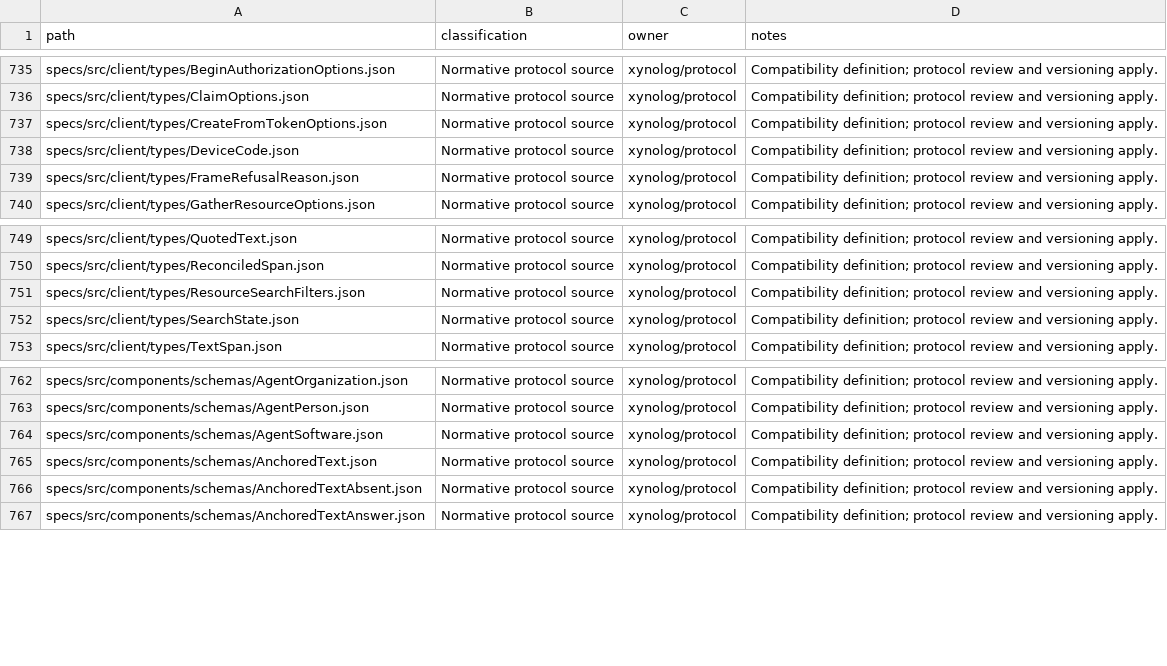
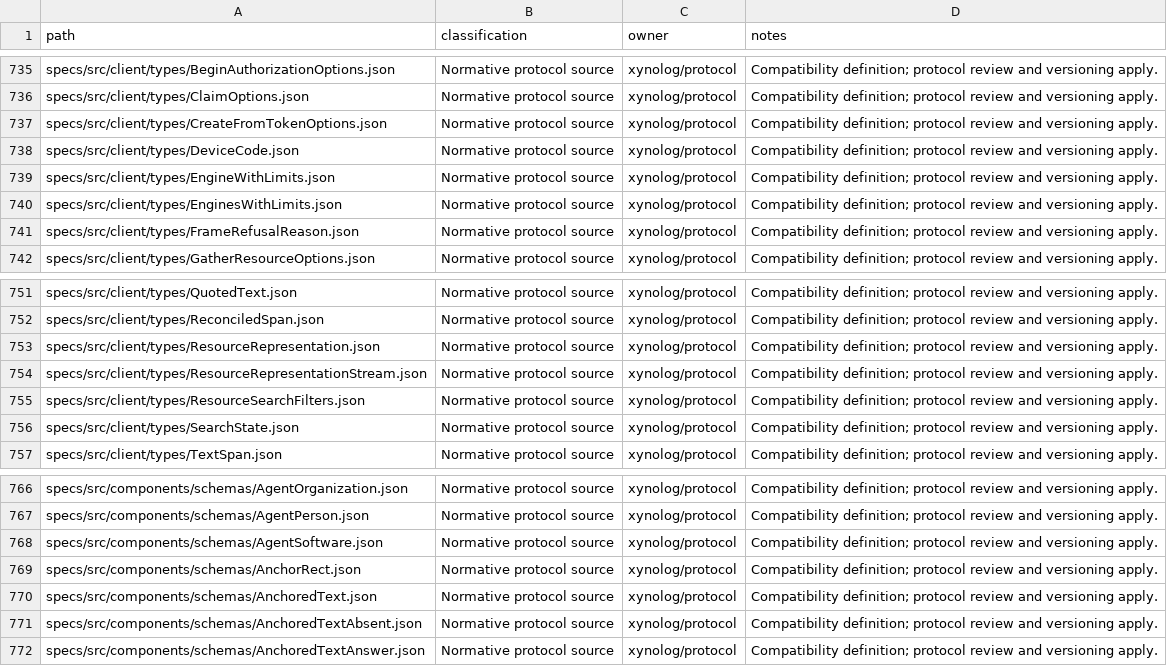
Before and after one commit to Xynoplex/protocol, a CSV file: OWNERSHIP-INVENTORY.csv, drawn as a sheet; only a part is shown, gaps mark what is left out; the diff names each change by its address in the sheet, - before the commit and + after, or states it on an @@ line.

Commit message:
Every client surface method states what it returns, and browse.click carries its anchorRect (#81)
client/surface.json's rows required `returns`: what a call gives its caller
once the SDK has unwrapped the reply, a parameter's schema or null. A signal
or count returns null, its shape saying all it gives; a promise may resolve
with nothing; every other shape gives a value, and an events row the schema
the bus registry states for its channel. The reader holds each rule, and
holds a returned $ref to a component or a client type.

The content and gateway rows name what they give. Client types state the
engines joined with their limits and a resource's representation, whole and
streamed. AnchorRect is a component, BrowseClickEvent states it, and
browse.click takes it.

Signed-off-by: Adam Pingel <oss@pingel.org>

```diff
--- a/OWNERSHIP-INVENTORY.csv
+++ b/OWNERSHIP-INVENTORY.csv
+row 739: specs/src/client/types/EngineWithLimits.json | Normative protocol source | xynolog/protocol | Compatibility definition; protocol review and versioning apply.
+row 740: specs/src/client/types/EnginesWithLimits.json | Normative protocol source | xynolog/protocol | Compatibility definition; protocol review and versioning apply.
+row 753: specs/src/client/types/ResourceRepresentation.json | Normative protocol source | xynolog/protocol | Compatibility definition; protocol review and versioning apply.
+row 754: specs/src/client/types/ResourceRepresentationStream.json | Normative protocol source | xynolog/protocol | Compatibility definition; protocol review and versioning apply.
+row 769: specs/src/components/schemas/AnchorRect.json | Normative protocol source | xynolog/protocol | Compatibility definition; protocol review and versioning apply.
```
Also changed, not shown: 14 other files.
